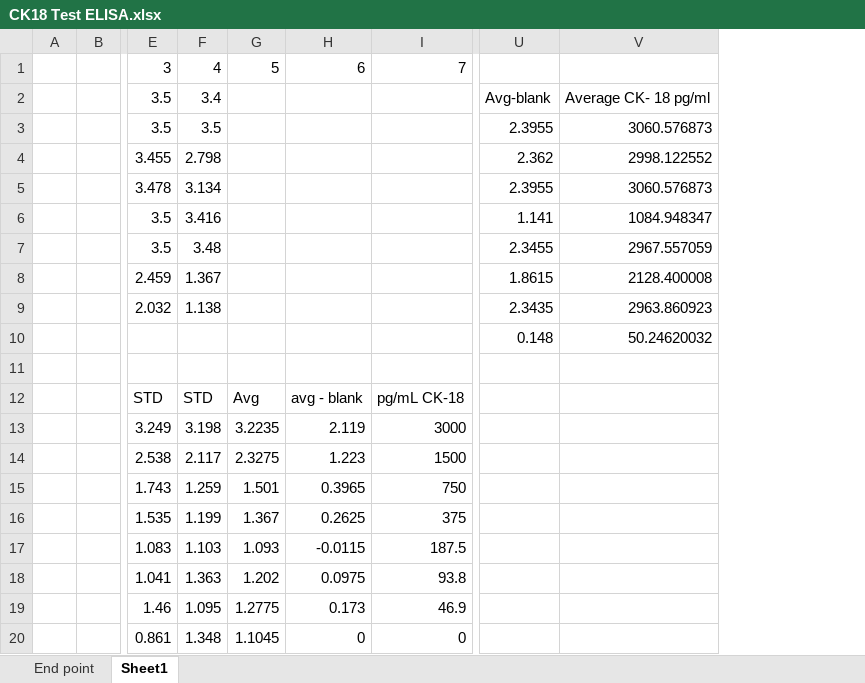
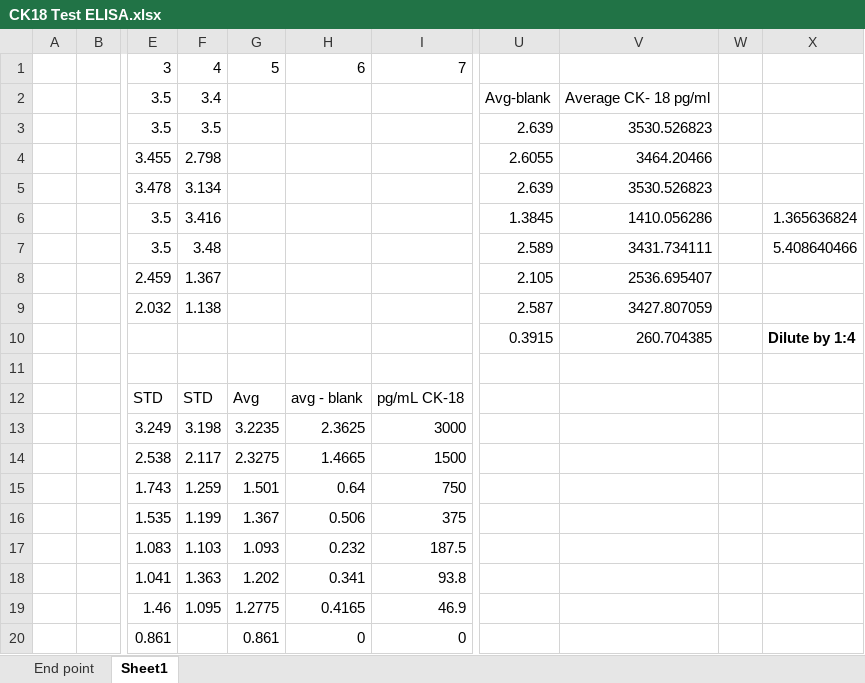
Before and after one commit to fwestcott/HNM, an Excel workbook: ELISAs/CK18 Test ELISA.xlsx, sheet Sheet1, drawn as a sheet; only a part is shown, gaps mark what is left out; values as stored, in another font and other column widths than the file's, no borders; charts and pictures not drawn; removed rows and columns are numbered as before the commit, all else as after; the diff names each change by its address in the sheet, - before the commit and + after, or states it on an @@ line.

```diff
--- a/ELISAs/CK18 Test ELISA.xlsx (sheet Sheet1)
+++ b/ELISAs/CK18 Test ELISA.xlsx (sheet Sheet1)
-column U, rows 2-10: Avg-blank | 2.3955 | 2.362 | 2.3955 | 1.141 | 2.3455 | 1.8615 | 2.3435 | 0.148
-column V, rows 2-10: Average CK- 18 pg/ml | 3060.576873 | 2998.122552 | 3060.576873 | 1084.948347 | 2967.557059 | 2128.400008 | 2963.860923 | 50.24620032
+column U, rows 2-10: Avg-blank | 2.639 | 2.6055 | 2.639 | 1.3845 | 2.589 | 2.105 | 2.587 | 0.3915
+column V, rows 2-10: Average CK- 18 pg/ml | 3530.526823 | 3464.20466 | 3530.526823 | 1410.056286 | 3431.734111 | 2536.695407 | 3427.807059 | 260.704385
+column W, empty
+column X, rows 6-10: 1.365636824 | 5.408640466 |  |  | Dilute by 1:4
-H13: 2.119
+H13: 2.3625
-H14: 1.223
+H14: 1.4665
-H15: 0.3965
+H15: 0.64
-H16: 0.2625
+H16: 0.506
-H17: -0.0115
+H17: 0.232
-H18: 0.0975
+H18: 0.341
-H19: 0.173
+H19: 0.4165
-F20: 1.348
+F20: (empty)
-G20: 1.1045
+G20: 0.861
```
Also changed, not shown: charts or pictures, ELISAs/IL-1B ELISA.xlsx, ELISAs/IL-8 Test ELISA.xlsx, 4 other files.
